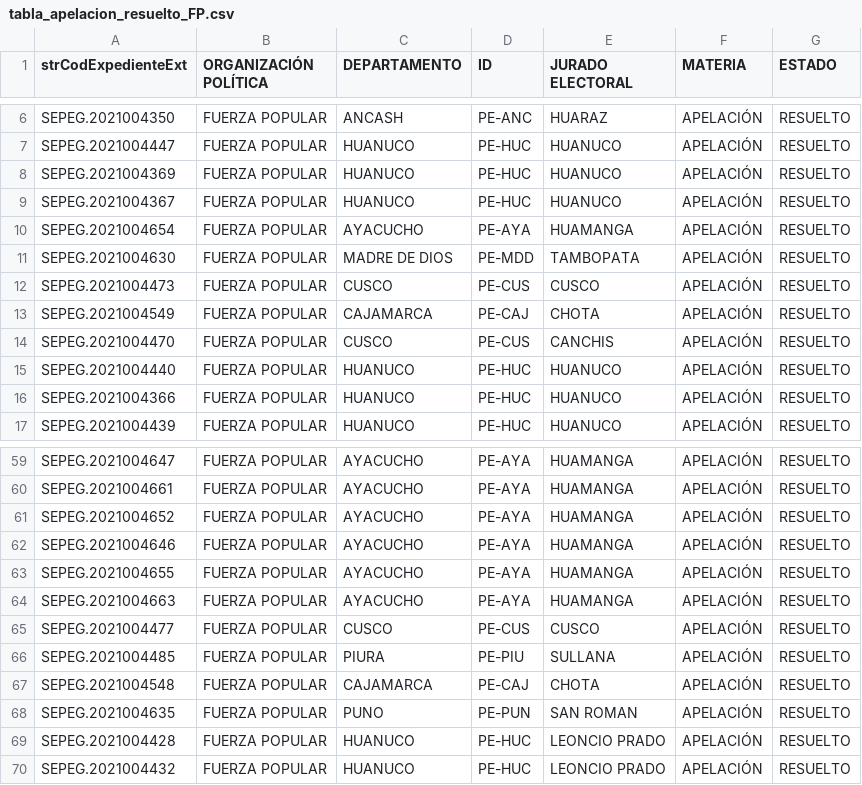
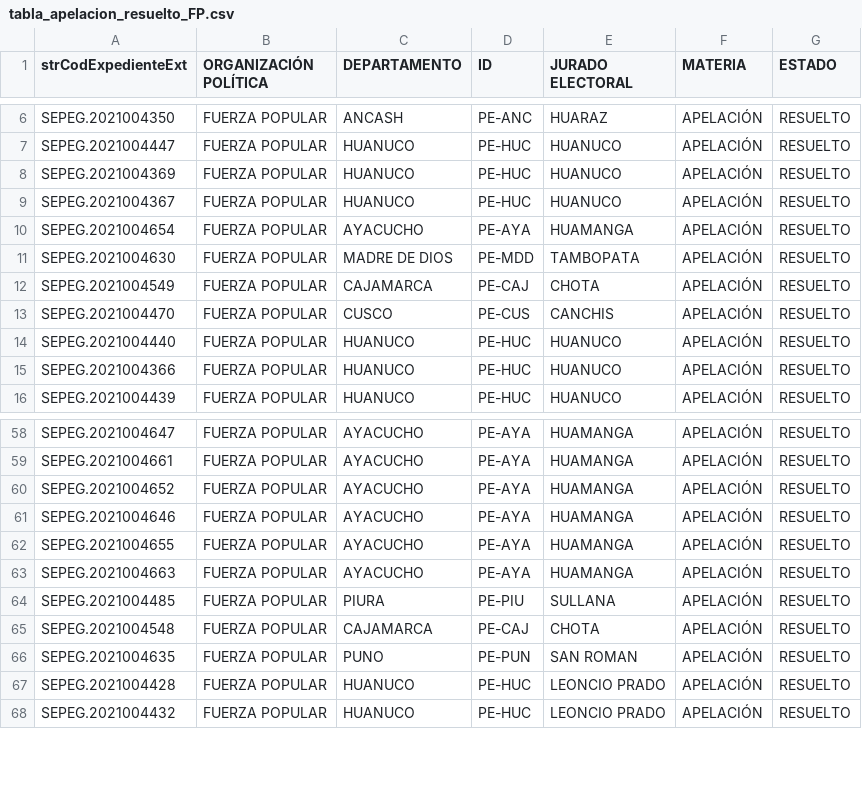
Before and after one commit to GenyLeong/nulidad_electoral, a CSV file: tabla_apelacion_resuelto_FP.csv, drawn as a sheet; only a part is shown, gaps mark what is left out.

```diff
--- a/tabla_apelacion_resuelto_FP.csv
+++ b/tabla_apelacion_resuelto_FP.csv
@@ -11,3 +11,2 @@ SEPEG.2021004654,FUERZA POPULAR,AYACUCHO,PE-AYA,HUAMANGA,APELACIÓN,RESUELTO
 SEPEG.2021004630,FUERZA POPULAR,MADRE DE DIOS,PE-MDD,TAMBOPATA,APELACIÓN,RESUELTO
-SEPEG.2021004473,FUERZA POPULAR,CUSCO,PE-CUS,CUSCO,APELACIÓN,RESUELTO
 SEPEG.2021004549,FUERZA POPULAR,CAJAMARCA,PE-CAJ,CHOTA,APELACIÓN,RESUELTO
@@ -64,3 +63,2 @@ SEPEG.2021004655,FUERZA POPULAR,AYACUCHO,PE-AYA,HUAMANGA,APELACIÓN,RESUELTO
 SEPEG.2021004663,FUERZA POPULAR,AYACUCHO,PE-AYA,HUAMANGA,APELACIÓN,RESUELTO
-SEPEG.2021004477,FUERZA POPULAR,CUSCO,PE-CUS,CUSCO,APELACIÓN,RESUELTO
 SEPEG.2021004485,FUERZA POPULAR,PIURA,PE-PIU,SULLANA,APELACIÓN,RESUELTO
```
Also changed, not shown: resultado_total.csv, tabla_FP.csv, 1 other file.
